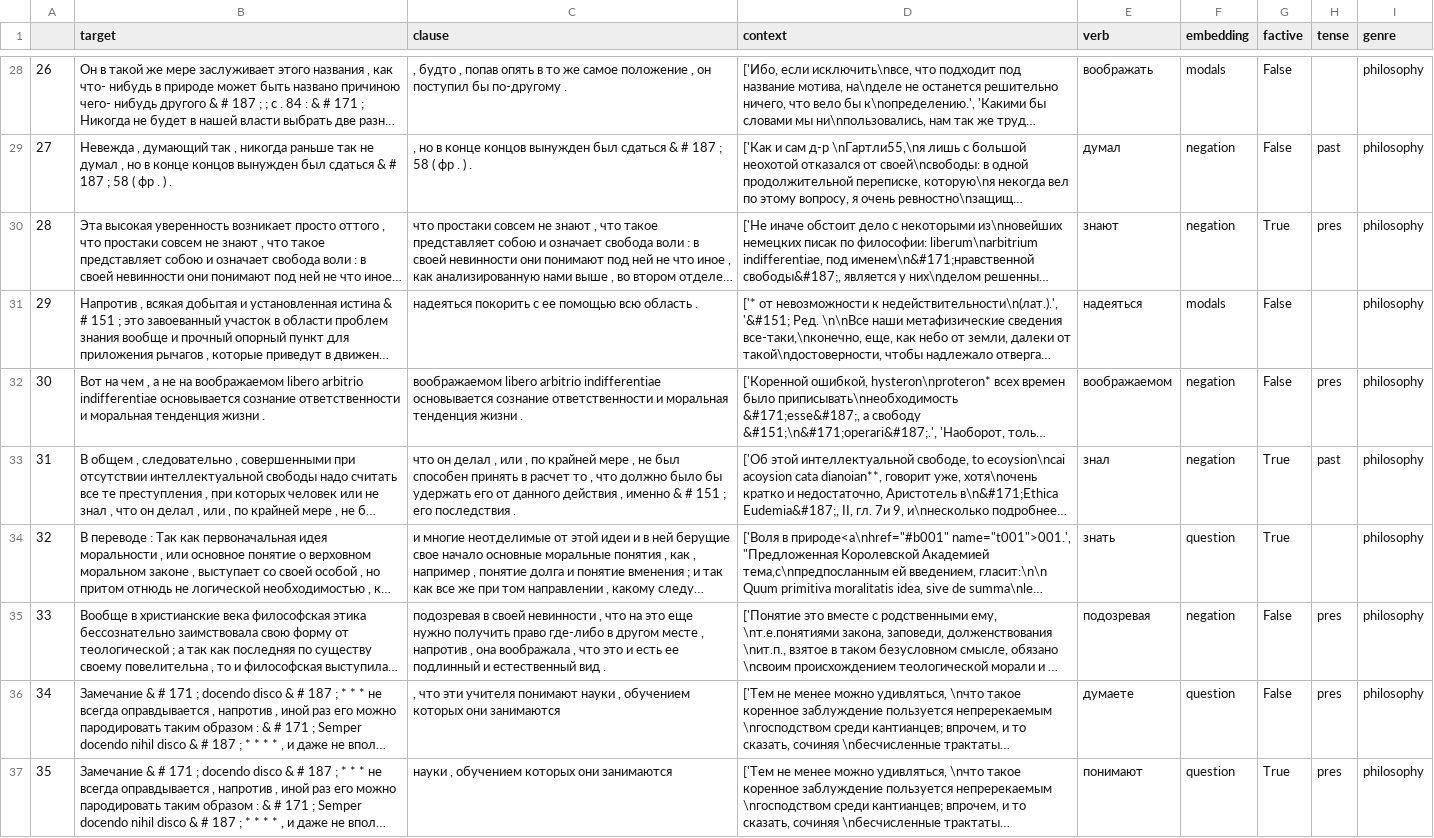
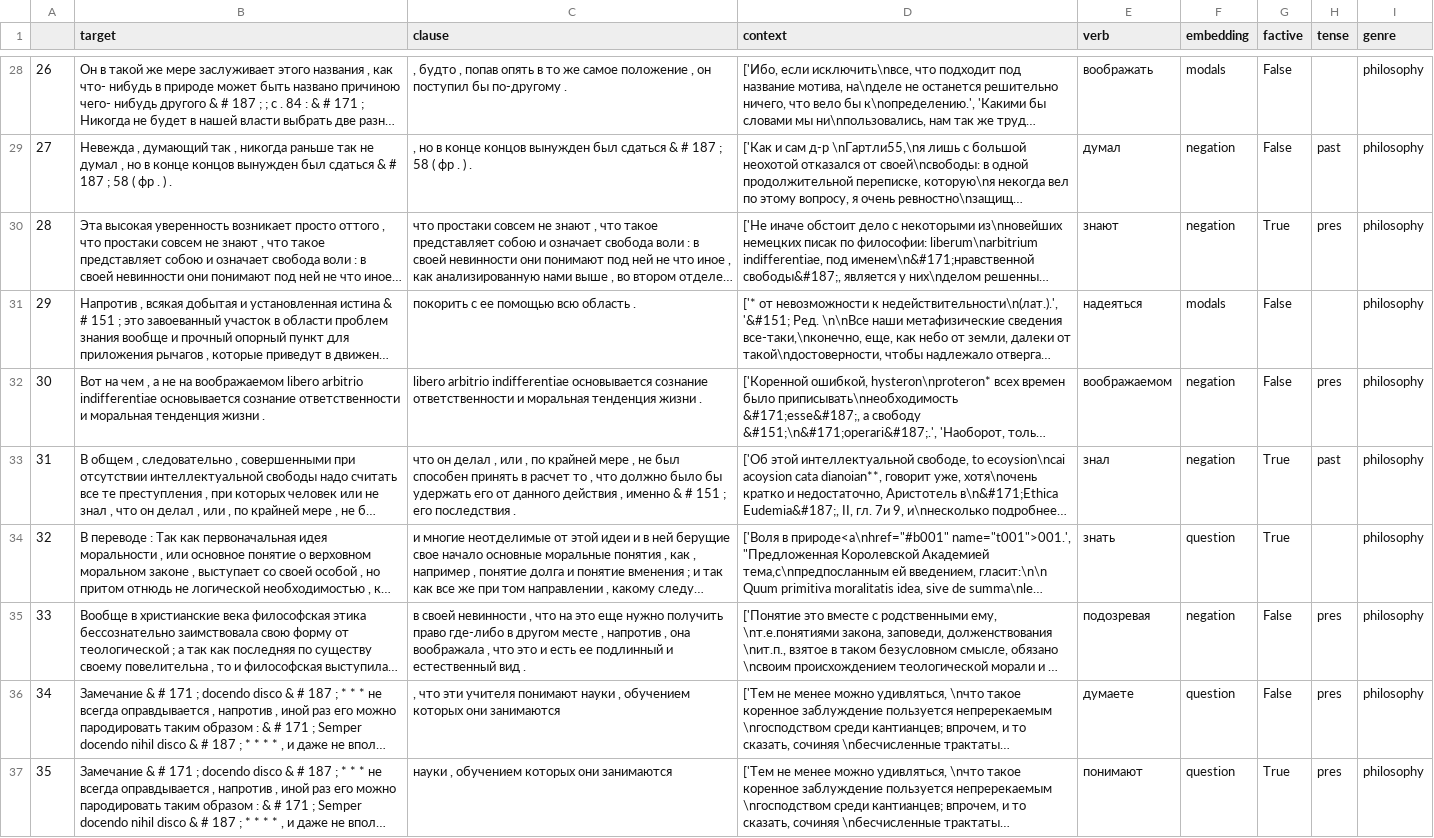
Before and after one commit to miltend/FuncModelsLing21, a TSV file: hw2/my_annotation.tsv, drawn as a sheet; only a part is shown, gaps mark what is left out; long unchanged cells end in …; the diff covers the shown part only; the diff names each change by its address in the sheet, - before the commit and + after, or states it on an @@ line.

```diff
--- a/hw2/my_annotation.tsv
+++ b/hw2/my_annotation.tsv
-C31 (clause): надеяться покорить с ее помощью всю область .
+C31 (clause): покорить с ее помощью всю область .
-C32 (clause): воображаемом libero arbitrio…
+C32 (clause): libero arbitrio…
-C35 (clause): подозревая в своей…
+C35 (clause): в своей…
```
Also changed, not shown: 31 edited cells elsewhere in this file, 1 other file.
